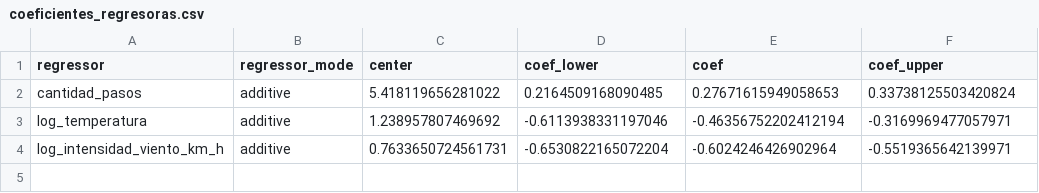
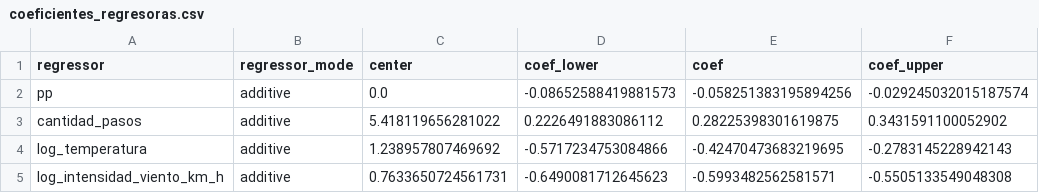
Before and after one commit to matiaspoullain/Tesis-maestria, a CSV file: Datos/Resultados_modelos/Modelo_2/Prophet/coeficientes_regresoras.csv, drawn as a sheet.

```diff
--- a/Datos/Resultados_modelos/Modelo_2/Prophet/coeficientes_regresoras.csv
+++ b/Datos/Resultados_modelos/Modelo_2/Prophet/coeficientes_regresoras.csv
@@ -1,4 +1,5 @@
 regressor,regressor_mode,center,coef_lower,coef,coef_upper
-cantidad_pasos,additive,5.418119656281022,0.2164509168090485,0.27671615949058653,0.33738125503420824
-log_temperatura,additive,1.238957807469692,-0.6113938331197046,-0.46356752202412194,-0.3169969477057971
-log_intensidad_viento_km_h,additive,0.7633650724561731,-0.6530822165072204,-0.6024246426902964,-0.5519365642139971
+pp,additive,0.0,-0.08652588419881573,-0.058251383195894256,-0.029245032015187574
+cantidad_pasos,additive,5.418119656281022,0.2226491883086112,0.28225398301619875,0.3431591100052902
+log_temperatura,additive,1.238957807469692,-0.5717234753084866,-0.42470473683219695,-0.2783145228942143
+log_intensidad_viento_km_h,additive,0.7633650724561731,-0.6490081712645623,-0.5993482562581571,-0.5505133549048308
```
Also changed, not shown: Datos/Resultados_modelos/Modelo_2/KNN/prediccion.csv, Datos/Resultados_modelos/Modelo_2/Prophet/prediccion.csv, 30 other files.
